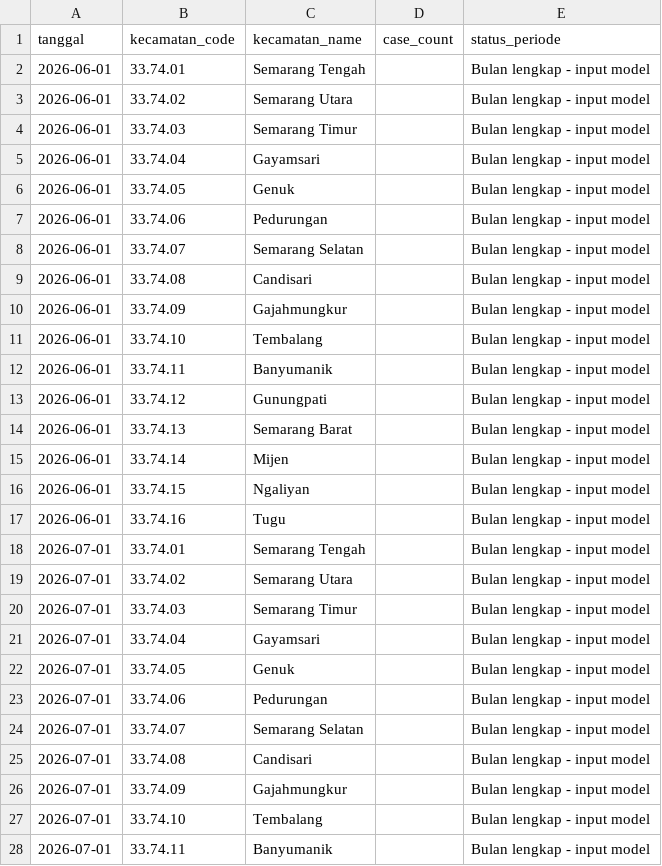
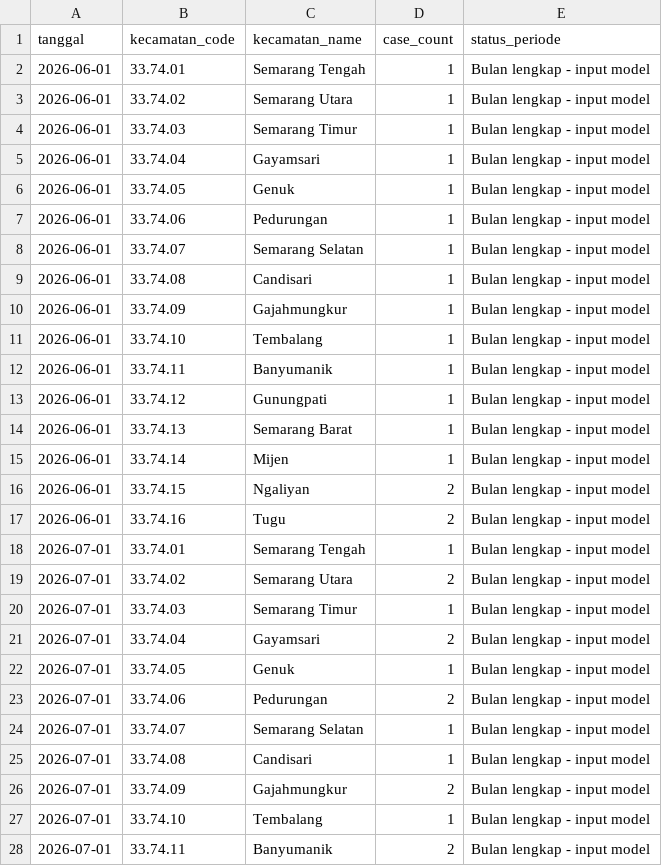
Before and after one commit to fazliaditya/leptoscopesemarang, a CSV file: data_live/kasus_terbaru_TEMPLATE.csv, drawn as a sheet; only a part is shown; the diff covers the shown part only.

Commit message:
Update kasus_terbaru_TEMPLATE.csv

```diff
--- a/data_live/kasus_terbaru_TEMPLATE.csv
+++ b/data_live/kasus_terbaru_TEMPLATE.csv
@@ -1,28 +1,28 @@
 tanggal,kecamatan_code,kecamatan_name,case_count,status_periode
-2026-06-01,33.74.01,Semarang Tengah,,Bulan lengkap - input model
-2026-06-01,33.74.02,Semarang Utara,,Bulan lengkap - input model
-2026-06-01,33.74.03,Semarang Timur,,Bulan lengkap - input model
-2026-06-01,33.74.04,Gayamsari,,Bulan lengkap - input model
-2026-06-01,33.74.05,Genuk,,Bulan lengkap - input model
-2026-06-01,33.74.06,Pedurungan,,Bulan lengkap - input model
-2026-06-01,33.74.07,Semarang Selatan,,Bulan lengkap - input model
-2026-06-01,33.74.08,Candisari,,Bulan lengkap - input model
-2026-06-01,33.74.09,Gajahmungkur,,Bulan lengkap - input model
-2026-06-01,33.74.10,Tembalang,,Bulan lengkap - input model
-2026-06-01,33.74.11,Banyumanik,,Bulan lengkap - input model
-2026-06-01,33.74.12,Gunungpati,,Bulan lengkap - input model
-2026-06-01,33.74.13,Semarang Barat,,Bulan lengkap - input model
-2026-06-01,33.74.14,Mijen,,Bulan lengkap - input model
-2026-06-01,33.74.15,Ngaliyan,,Bulan lengkap - input model
-2026-06-01,33.74.16,Tugu,,Bulan lengkap - input model
-2026-07-01,33.74.01,Semarang Tengah,,Bulan lengkap - input model
-2026-07-01,33.74.02,Semarang Utara,,Bulan lengkap - input model
-2026-07-01,33.74.03,Semarang Timur,,Bulan lengkap - input model
-2026-07-01,33.74.04,Gayamsari,,Bulan lengkap - input model
-2026-07-01,33.74.05,Genuk,,Bulan lengkap - input model
-2026-07-01,33.74.06,Pedurungan,,Bulan lengkap - input model
-2026-07-01,33.74.07,Semarang Selatan,,Bulan lengkap - input model
-2026-07-01,33.74.08,Candisari,,Bulan lengkap - input model
-2026-07-01,33.74.09,Gajahmungkur,,Bulan lengkap - input model
-2026-07-01,33.74.10,Tembalang,,Bulan lengkap - input model
-2026-07-01,33.74.11,Banyumanik,,Bulan lengkap - input model
+2026-06-01,33.74.01,Semarang Tengah,1,Bulan lengkap - input model
+2026-06-01,33.74.02,Semarang Utara,1,Bulan lengkap - input model
+2026-06-01,33.74.03,Semarang Timur,1,Bulan lengkap - input model
+2026-06-01,33.74.04,Gayamsari,1,Bulan lengkap - input model
+2026-06-01,33.74.05,Genuk,1,Bulan lengkap - input model
+2026-06-01,33.74.06,Pedurungan,1,Bulan lengkap - input model
+2026-06-01,33.74.07,Semarang Selatan,1,Bulan lengkap - input model
+2026-06-01,33.74.08,Candisari,1,Bulan lengkap - input model
+2026-06-01,33.74.09,Gajahmungkur,1,Bulan lengkap - input model
+2026-06-01,33.74.10,Tembalang,1,Bulan lengkap - input model
+2026-06-01,33.74.11,Banyumanik,1,Bulan lengkap - input model
+2026-06-01,33.74.12,Gunungpati,1,Bulan lengkap - input model
+2026-06-01,33.74.13,Semarang Barat,1,Bulan lengkap - input model
+2026-06-01,33.74.14,Mijen,1,Bulan lengkap - input model
+2026-06-01,33.74.15,Ngaliyan,2,Bulan lengkap - input model
+2026-06-01,33.74.16,Tugu,2,Bulan lengkap - input model
+2026-07-01,33.74.01,Semarang Tengah,1,Bulan lengkap - input model
+2026-07-01,33.74.02,Semarang Utara,2,Bulan lengkap - input model
+2026-07-01,33.74.03,Semarang Timur,1,Bulan lengkap - input model
+2026-07-01,33.74.04,Gayamsari,2,Bulan lengkap - input model
+2026-07-01,33.74.05,Genuk,1,Bulan lengkap - input model
+2026-07-01,33.74.06,Pedurungan,2,Bulan lengkap - input model
+2026-07-01,33.74.07,Semarang Selatan,1,Bulan lengkap - input model
+2026-07-01,33.74.08,Candisari,1,Bulan lengkap - input model
+2026-07-01,33.74.09,Gajahmungkur,2,Bulan lengkap - input model
+2026-07-01,33.74.10,Tembalang,1,Bulan lengkap - input model
+2026-07-01,33.74.11,Banyumanik,2,Bulan lengkap - input model
```
Also changed, not shown: 11 edited cells elsewhere in this file.
